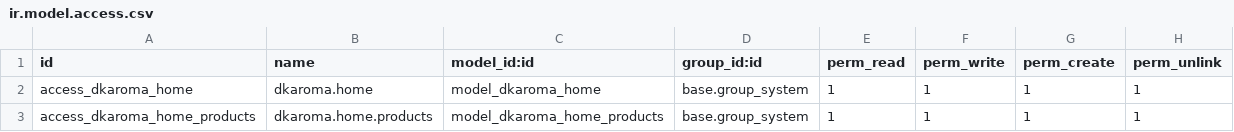
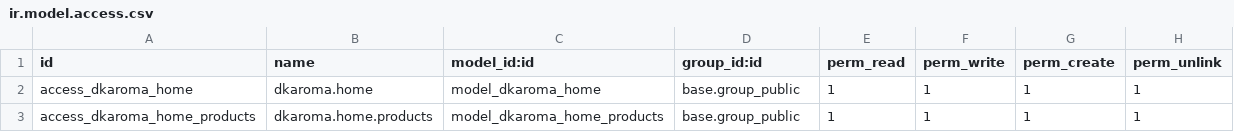
Before and after one commit to westlyou/dk-roma, a CSV file: dkaroma/security/ir.model.access.csv, drawn as a sheet.

Commit message:
Changed access rights for dkaroma.home model.

```diff
--- a/dkaroma/security/ir.model.access.csv
+++ b/dkaroma/security/ir.model.access.csv
@@ -1,3 +1,3 @@
 id,name,model_id:id,group_id:id,perm_read,perm_write,perm_create,perm_unlink
-access_dkaroma_home,dkaroma.home,model_dkaroma_home,base.group_system,1,1,1,1
-access_dkaroma_home_products,dkaroma.home.products,model_dkaroma_home_products,base.group_system,1,1,1,1
+access_dkaroma_home,dkaroma.home,model_dkaroma_home,base.group_public,1,1,1,1
+access_dkaroma_home_products,dkaroma.home.products,model_dkaroma_home_products,base.group_public,1,1,1,1
```
